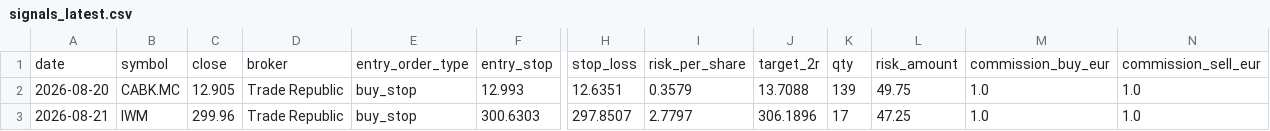
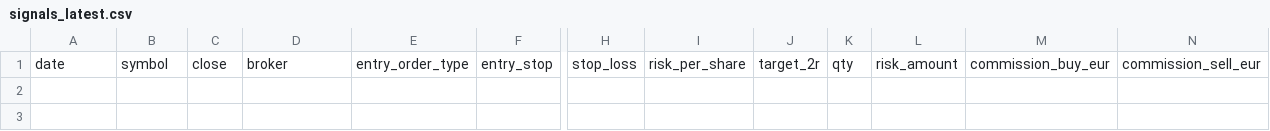
Before and after one commit to xarliev/trading-strategy-dashboard, a CSV file: data/processed/signals_latest.csv, drawn as a sheet; only a part is shown, gaps mark what is left out; rows hold the shown columns only; the diff names each change by its address in the sheet, - before the commit and + after, or states it on an @@ line.

```diff
--- a/data/processed/signals_latest.csv
+++ b/data/processed/signals_latest.csv
-row 2: 2026-08-20 | CABK.MC | 12.905 | Trade Republic | buy_stop | 12.993 | 12.6351 | 0.3579 | 13.7088 | 139 | 49.75 | 1.0 | 1.0
-row 3: 2026-08-21 | IWM | 299.96 | Trade Republic | buy_stop | 300.6303 | 297.8507 | 2.7797 | 306.1896 | 17 | 47.25 | 1.0 | 1.0
```
Also changed, not shown: data/processed/scan_diagnostics_latest.csv, 7 other files.
